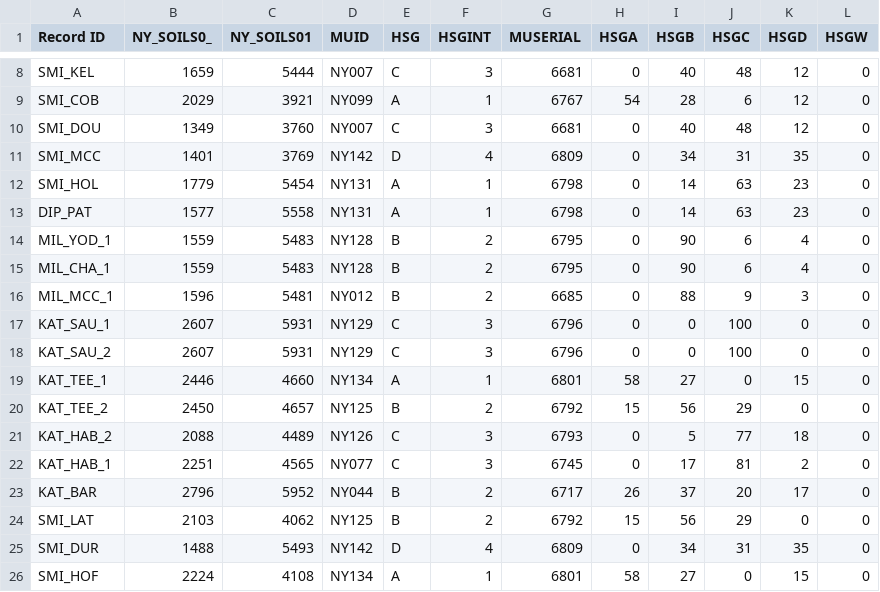
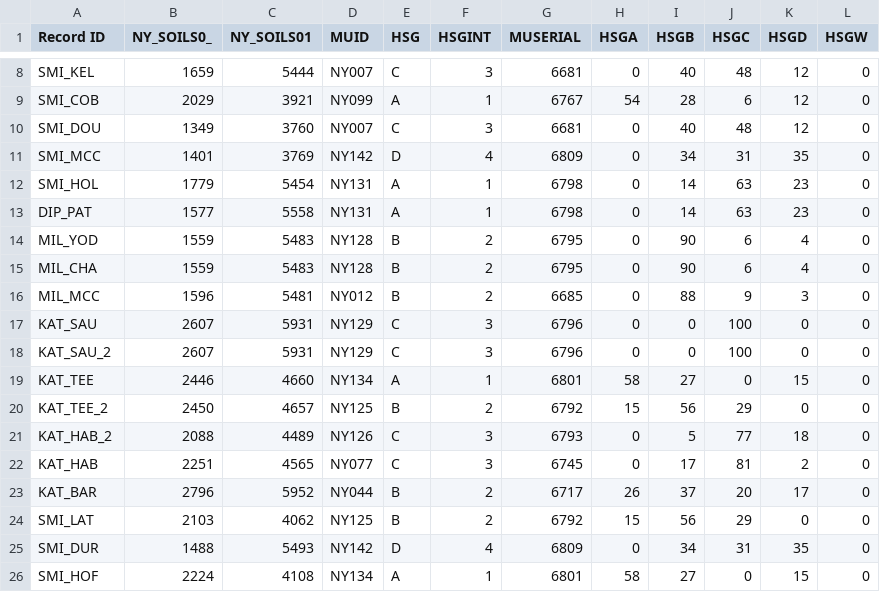
Before and after one commit to chloecho31/cornell, a CSV file: SCM/2023/Data/2023_scm_soil.csv, drawn as a sheet; only a part is shown, gaps mark what is left out; the diff covers the shown part only.

```diff
--- a/SCM/2023/Data/2023_scm_soil.csv
+++ b/SCM/2023/Data/2023_scm_soil.csv
@@ -13,11 +13,11 @@ SMI_HOL,1779,5454,NY131,A,1,6798,0,14,63,23,0
 DIP_PAT,1577,5558,NY131,A,1,6798,0,14,63,23,0
-MIL_YOD_1,1559,5483,NY128,B,2,6795,0,90,6,4,0
-MIL_CHA_1,1559,5483,NY128,B,2,6795,0,90,6,4,0
-MIL_MCC_1,1596,5481,NY012,B,2,6685,0,88,9,3,0
-KAT_SAU_1,2607,5931,NY129,C,3,6796,0,0,100,0,0
+MIL_YOD,1559,5483,NY128,B,2,6795,0,90,6,4,0
+MIL_CHA,1559,5483,NY128,B,2,6795,0,90,6,4,0
+MIL_MCC,1596,5481,NY012,B,2,6685,0,88,9,3,0
+KAT_SAU,2607,5931,NY129,C,3,6796,0,0,100,0,0
 KAT_SAU_2,2607,5931,NY129,C,3,6796,0,0,100,0,0
-KAT_TEE_1,2446,4660,NY134,A,1,6801,58,27,0,15,0
+KAT_TEE,2446,4660,NY134,A,1,6801,58,27,0,15,0
 KAT_TEE_2,2450,4657,NY125,B,2,6792,15,56,29,0,0
 KAT_HAB_2,2088,4489,NY126,C,3,6793,0,5,77,18,0
-KAT_HAB_1,2251,4565,NY077,C,3,6745,0,17,81,2,0
+KAT_HAB,2251,4565,NY077,C,3,6745,0,17,81,2,0
 KAT_BAR,2796,5952,NY044,B,2,6717,26,37,20,17,0
```
Also changed, not shown: 10 edited cells elsewhere in this file, SCM/2023/Data/2023_management.csv, SCM/2023/Data/2023_scm_counts.csv, 8 other files.
